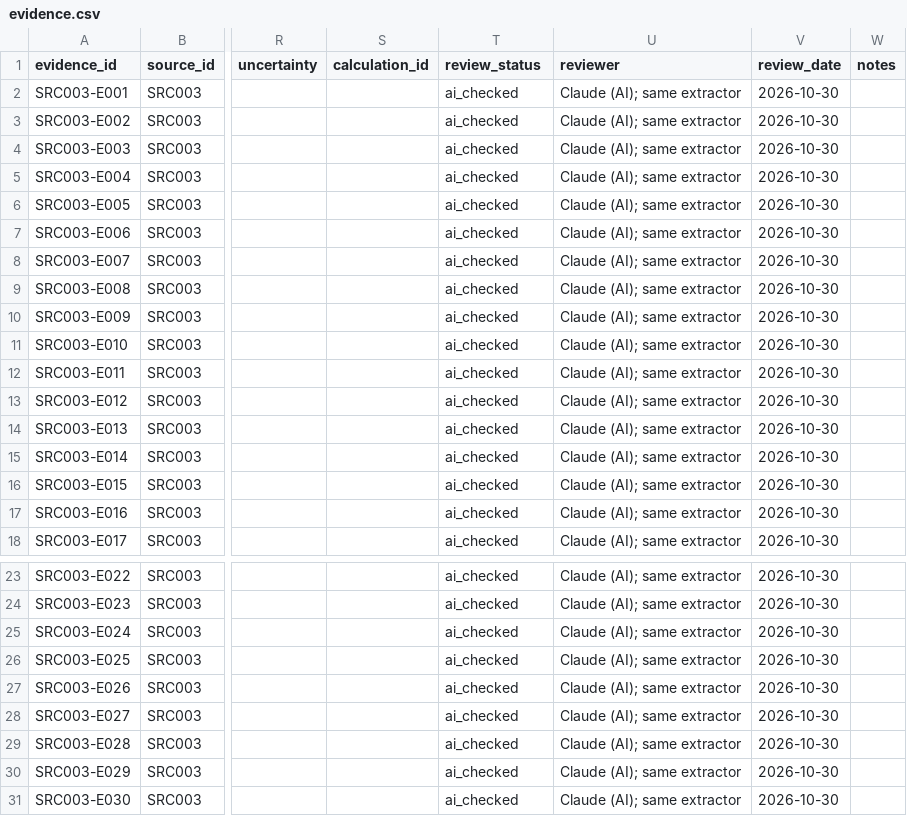
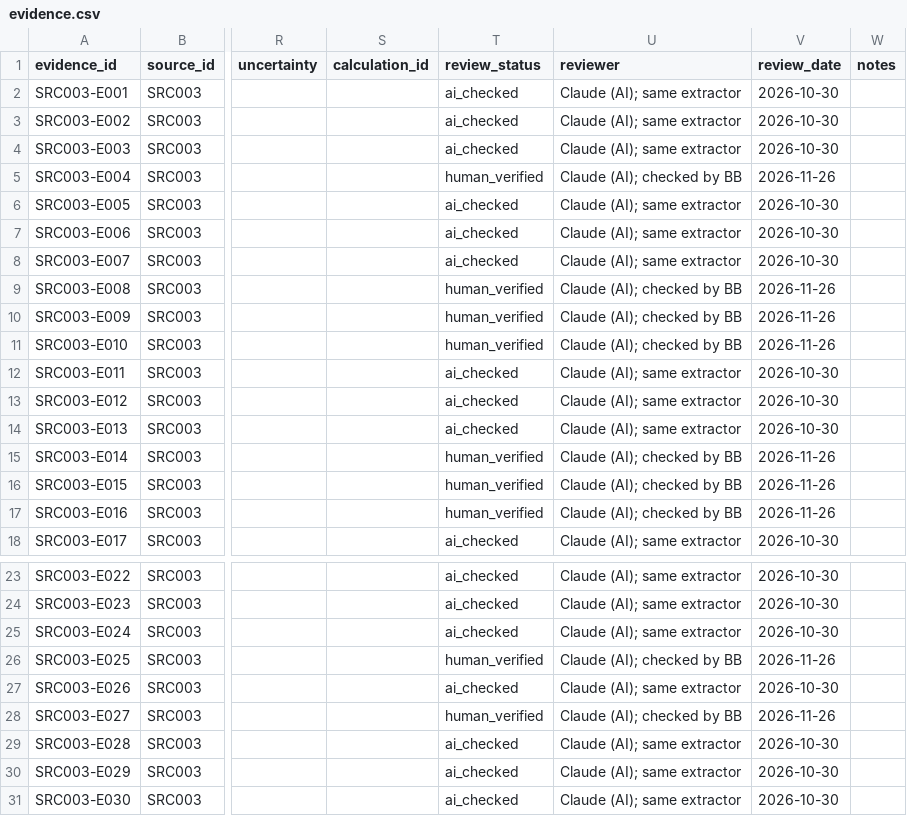
Before and after one commit to bulfinb/plasma-power-supply-constraints, a CSV file: literature_reforming/Lewis_NETL_2022_Fired_SMR/outputs/evidence.csv, drawn as a sheet; only a part is shown, gaps mark what is left out; the diff names each change by its address in the sheet, - before the commit and + after, or states it on an @@ line.

```diff
--- a/literature_reforming/Lewis_NETL_2022_Fired_SMR/outputs/evidence.csv
+++ b/literature_reforming/Lewis_NETL_2022_Fired_SMR/outputs/evidence.csv
-T5 (review_status): ai_checked
+T5 (review_status): human_verified
-U5 (reviewer): Claude (AI); same extractor
+U5 (reviewer): Claude (AI); checked by BB
-V5 (review_date): 2026-10-30
+V5 (review_date): 2026-11-26
-T9:T11 (review_status): ai_checked
+T9:T11 (review_status): human_verified
-U9:U11 (reviewer): Claude (AI); same extractor
+U9:U11 (reviewer): Claude (AI); checked by BB
-V9:V11 (review_date): 2026-10-30
+V9:V11 (review_date): 2026-11-26
-T15:T17 (review_status): ai_checked
+T15:T17 (review_status): human_verified
-U15:U17 (reviewer): Claude (AI); same extractor
+U15:U17 (reviewer): Claude (AI); checked by BB
-V15:V17 (review_date): 2026-10-30
+V15:V17 (review_date): 2026-11-26
-T26 (review_status): ai_checked
+T26 (review_status): human_verified
-U26 (reviewer): Claude (AI); same extractor
+U26 (reviewer): Claude (AI); checked by BB
-V26 (review_date): 2026-10-30
+V26 (review_date): 2026-11-26
-T28 (review_status): ai_checked
+T28 (review_status): human_verified
-U28 (reviewer): Claude (AI); same extractor
+U28 (reviewer): Claude (AI); checked by BB
-V28 (review_date): 2026-10-30
+V28 (review_date): 2026-11-26
```
Also changed, not shown: human_checks/summary.csv, 3 other files.
